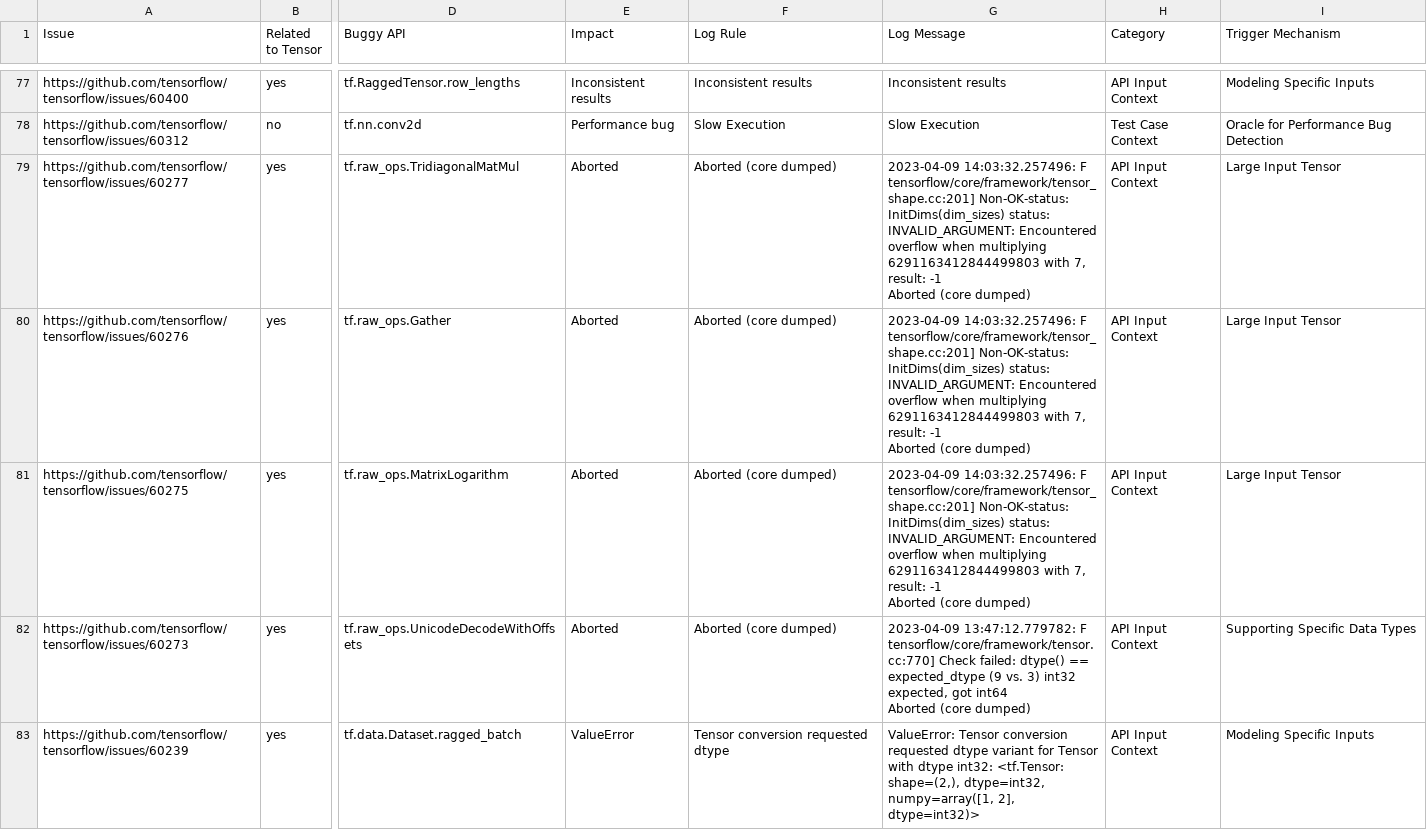
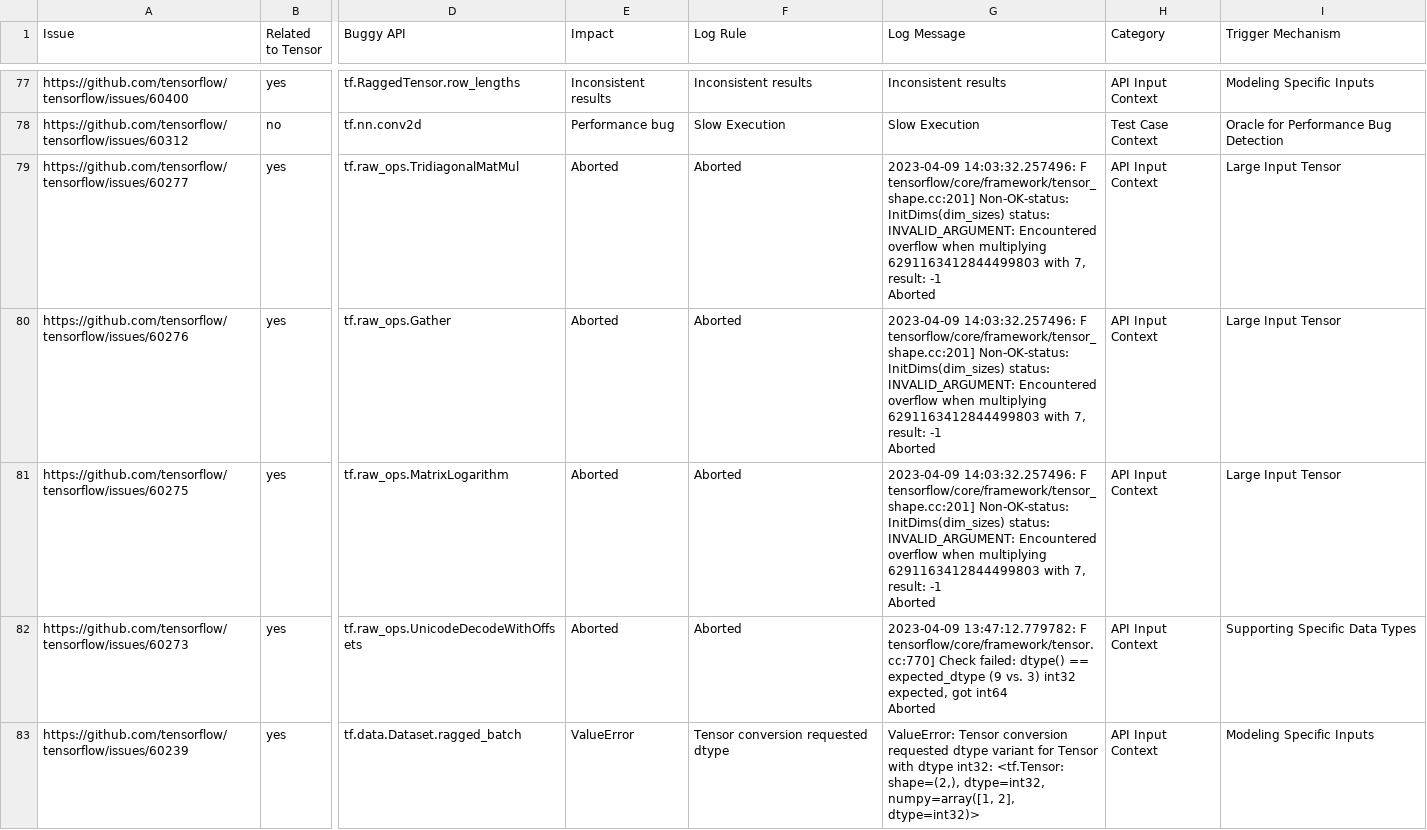
Before and after one commit to dmc1778/Benchmarking-DL-Fuzzers, a CSV file: data/tf_groundtruth.csv, drawn as a sheet; only a part is shown, gaps mark what is left out; ↵ is a line break in a cell; the diff covers the shown part only; the diff names each change by its address in the sheet, - before the commit and + after, or states it on an @@ line.

```diff
--- a/data/tf_groundtruth.csv
+++ b/data/tf_groundtruth.csv
-F79:F82 (Log Rule): Aborted (core dumped)
+F79:F82 (Log Rule): Aborted
-G79:G81 (Log Message): …-1 ↵ Aborted (core dumped)
+G79:G81 (Log Message): …-1 ↵ Aborted
-G82 (Log Message): …int64 ↵ Aborted (core dumped)
+G82 (Log Message): …int64 ↵ Aborted
```
Also changed, not shown: 35 edited cells elsewhere in this file, data/torch_groundtruth.csv, 4 other files.
